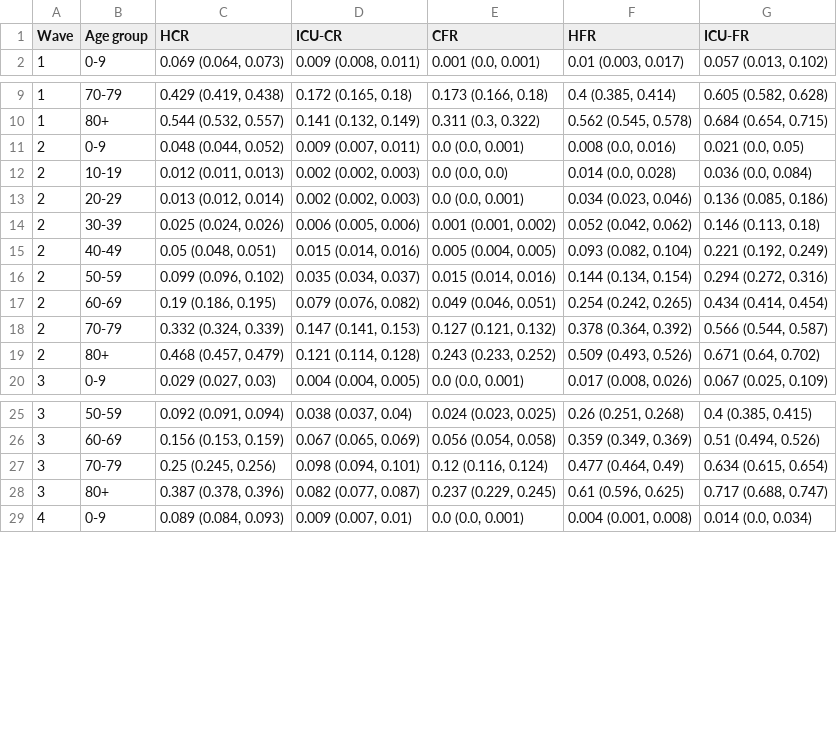
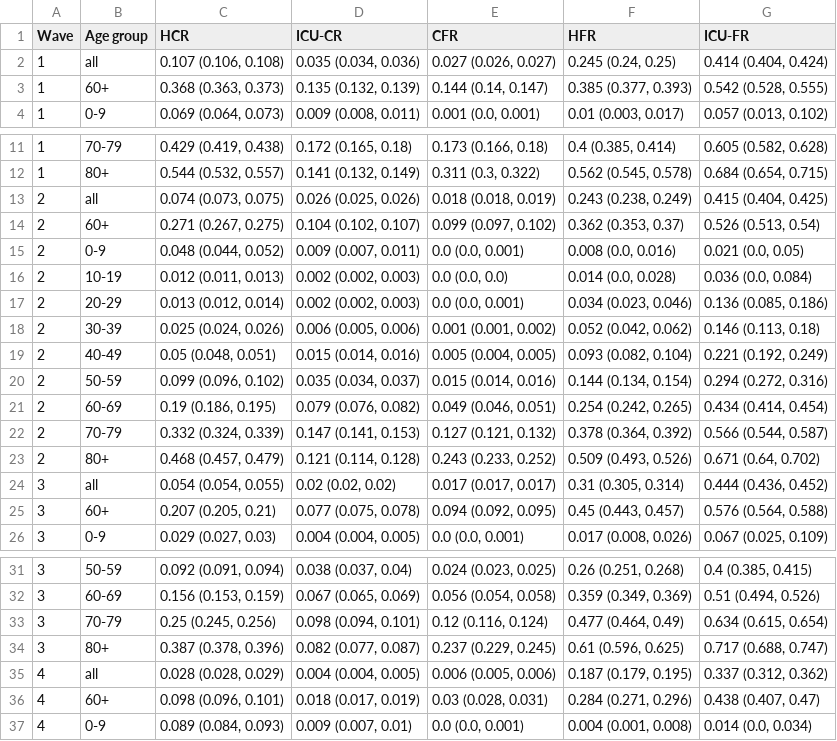
Before and after one commit to ntorresd/covid19-waves-bogota, a CSV file: tables/outputs/table_s6.csv, drawn as a sheet; only a part is shown, gaps mark what is left out.

```diff
--- a/tables/outputs/table_s6.csv
+++ b/tables/outputs/table_s6.csv
@@ -1,2 +1,4 @@
 Wave,Age group,HCR,ICU-CR,CFR,HFR,ICU-FR
+1,all,"0.107 (0.106, 0.108)","0.035 (0.034, 0.036)","0.027 (0.026, 0.027)","0.245 (0.24, 0.25)","0.414 (0.404, 0.424)"
+1,60+,"0.368 (0.363, 0.373)","0.135 (0.132, 0.139)","0.144 (0.14, 0.147)","0.385 (0.377, 0.393)","0.542 (0.528, 0.555)"
 1,0-9,"0.069 (0.064, 0.073)","0.009 (0.008, 0.011)","0.001 (0.0, 0.001)","0.01 (0.003, 0.017)","0.057 (0.013, 0.102)"
@@ -10,2 +12,4 @@ Wave,Age group,HCR,ICU-CR,CFR,HFR,ICU-FR
 1,80+,"0.544 (0.532, 0.557)","0.141 (0.132, 0.149)","0.311 (0.3, 0.322)","0.562 (0.545, 0.578)","0.684 (0.654, 0.715)"
+2,all,"0.074 (0.073, 0.075)","0.026 (0.025, 0.026)","0.018 (0.018, 0.019)","0.243 (0.238, 0.249)","0.415 (0.404, 0.425)"
+2,60+,"0.271 (0.267, 0.275)","0.104 (0.102, 0.107)","0.099 (0.097, 0.102)","0.362 (0.353, 0.37)","0.526 (0.513, 0.54)"
 2,0-9,"0.048 (0.044, 0.052)","0.009 (0.007, 0.011)","0.0 (0.0, 0.001)","0.008 (0.0, 0.016)","0.021 (0.0, 0.05)"
@@ -19,2 +23,4 @@ Wave,Age group,HCR,ICU-CR,CFR,HFR,ICU-FR
 2,80+,"0.468 (0.457, 0.479)","0.121 (0.114, 0.128)","0.243 (0.233, 0.252)","0.509 (0.493, 0.526)","0.671 (0.64, 0.702)"
+3,all,"0.054 (0.054, 0.055)","0.02 (0.02, 0.02)","0.017 (0.017, 0.017)","0.31 (0.305, 0.314)","0.444 (0.436, 0.452)"
+3,60+,"0.207 (0.205, 0.21)","0.077 (0.075, 0.078)","0.094 (0.092, 0.095)","0.45 (0.443, 0.457)","0.576 (0.564, 0.588)"
 3,0-9,"0.029 (0.027, 0.03)","0.004 (0.004, 0.005)","0.0 (0.0, 0.001)","0.017 (0.008, 0.026)","0.067 (0.025, 0.109)"
@@ -28,2 +34,4 @@ Wave,Age group,HCR,ICU-CR,CFR,HFR,ICU-FR
 3,80+,"0.387 (0.378, 0.396)","0.082 (0.077, 0.087)","0.237 (0.229, 0.245)","0.61 (0.596, 0.625)","0.717 (0.688, 0.747)"
+4,all,"0.028 (0.028, 0.029)","0.004 (0.004, 0.005)","0.006 (0.005, 0.006)","0.187 (0.179, 0.195)","0.337 (0.312, 0.362)"
+4,60+,"0.098 (0.096, 0.101)","0.018 (0.017, 0.019)","0.03 (0.028, 0.031)","0.284 (0.271, 0.296)","0.438 (0.407, 0.47)"
 4,0-9,"0.089 (0.084, 0.093)","0.009 (0.007, 0.01)","0.0 (0.0, 0.001)","0.004 (0.001, 0.008)","0.014 (0.0, 0.034)"
```
Also changed, not shown: severe_outcomes/outputs/ratios.csv, 1 other file.
